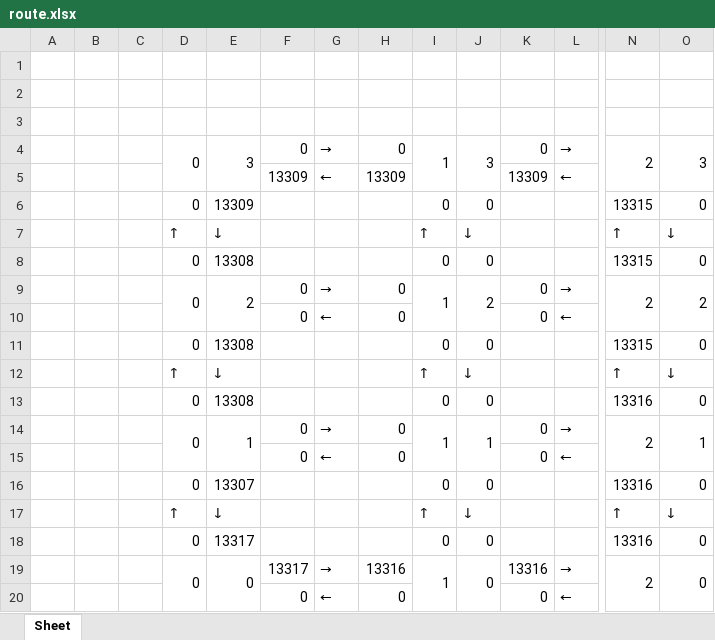
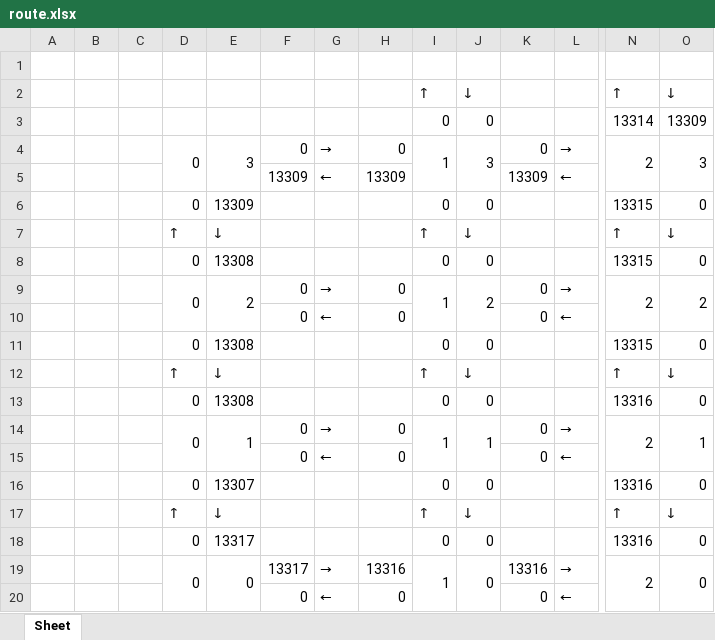
Before and after one commit to FlashBarryAllen/python3, an Excel workbook: route/route.xlsx, sheet Sheet, drawn as a sheet; only a part is shown, gaps mark what is left out; values as stored, in another font and other column widths than the file's, no cell formats; rows hold the shown columns only; the diff names each change by its address in the sheet, - before the commit and + after, or states it on an @@ line.

```diff
--- a/route/route.xlsx (sheet Sheet)
+++ b/route/route.xlsx (sheet Sheet)
-row 2: (empty)
+row 2:  |  |  |  |  |  |  |  | ↑ | ↓ |  |  | ↑ | ↓
-row 3: (empty)
+row 3:  |  |  |  |  |  |  |  | 0 | 0 |  |  | 13314 | 13309
```
Also changed, not shown: cell formats, 1 other file.
